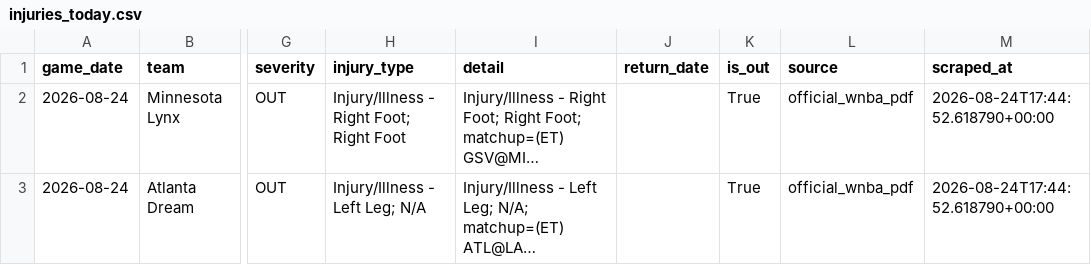
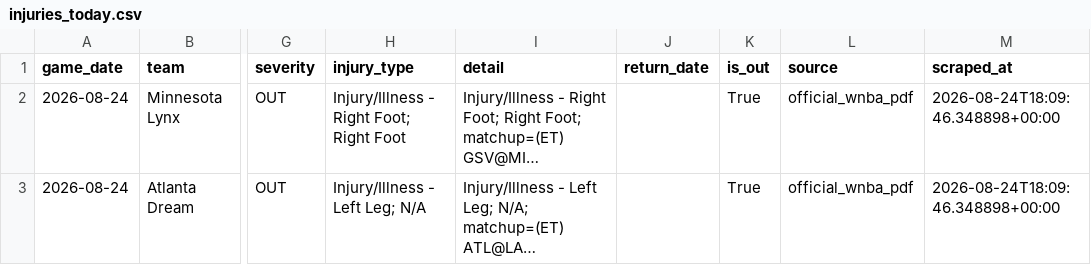
Before and after one commit to bigtyme2k3/wnba-model, a CSV file: data/raw/injuries_today.csv, drawn as a sheet; only a part is shown, gaps mark what is left out; long unchanged cells end in …; the diff names each change by its address in the sheet, - before the commit and + after, or states it on an @@ line.

```diff
--- a/data/raw/injuries_today.csv
+++ b/data/raw/injuries_today.csv
-M2:M3 (scraped_at): 2026-08-24T17:44:52.618790+00:00
+M2:M3 (scraped_at): 2026-08-24T18:09:46.348898+00:00
```
Also changed, not shown: 12 other files.
